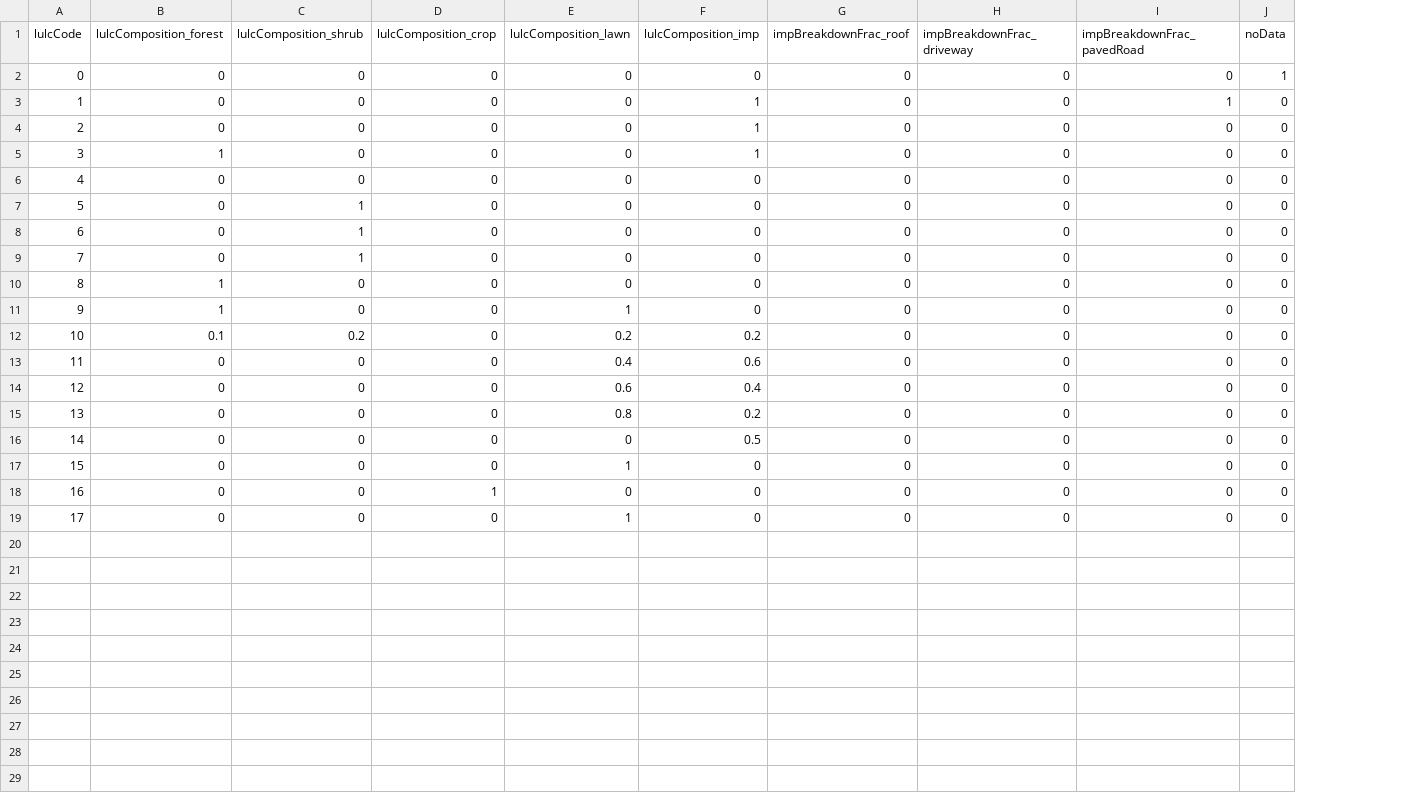
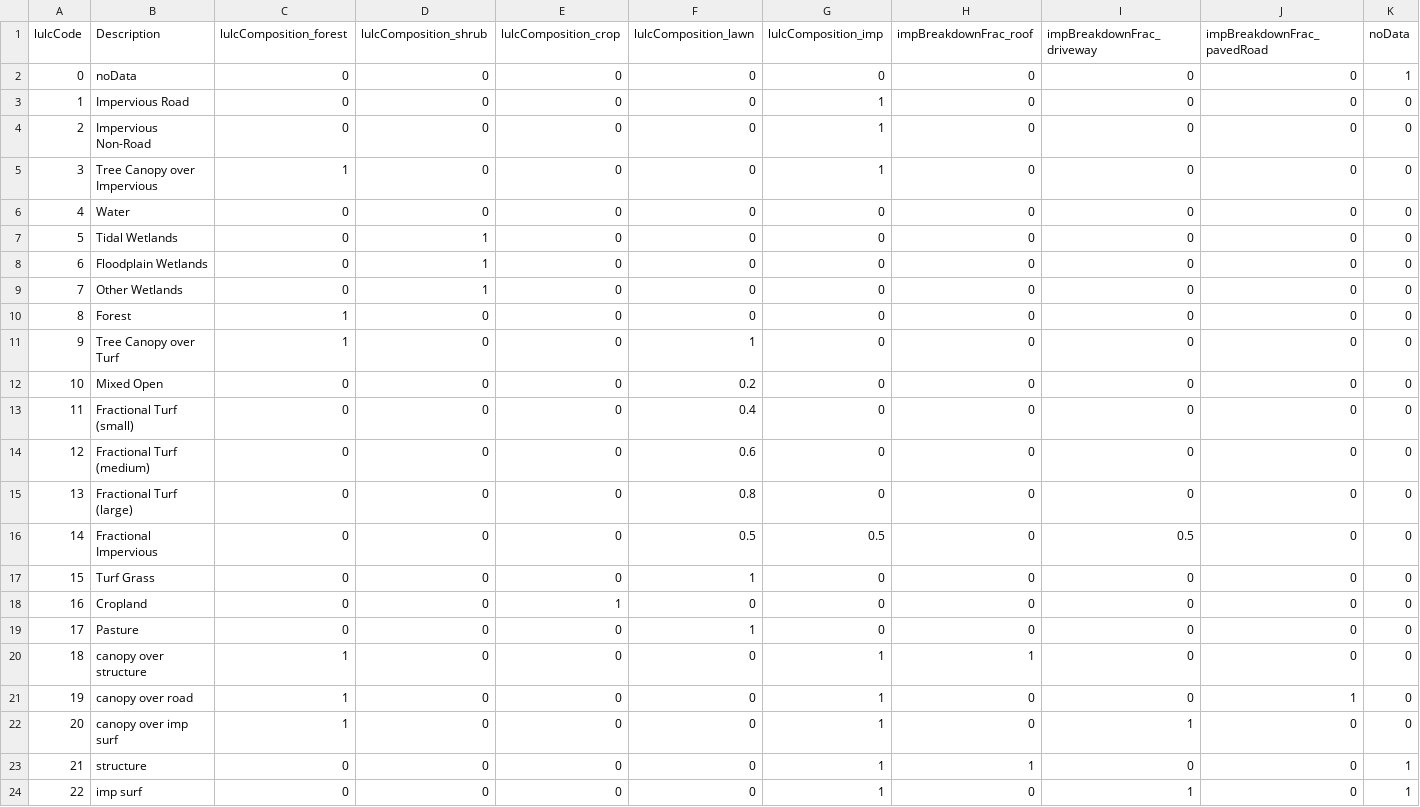
Before and after one commit to laurencelin/GIS2RHESSys, a CSV file: lulc_1m_va.csv, drawn as a sheet; addresses are those after the commit; the diff names each change by its address in the sheet, - before the commit and + after, or states it on an @@ line.

Commit message:
updae va 1m dataset

```diff
--- a/lulc_1m_va.csv
+++ b/lulc_1m_va.csv
+column B (Description), rows 2-19: noData | Impervious Road | Impervious Non-Road | Tree Canopy over Impervious | Water | Tidal Wetlands | Floodplain Wetlands | Other Wetlands | Forest | Tree Canopy over Turf | Mixed Open | Fractional Turf (small) | Fractional Turf (medium) | Fractional Turf (large) | Fractional Impervious | Turf Grass | Cropland | Pasture
-J3 (impBreakdownFrac_pavedRoad): 1
+J3 (impBreakdownFrac_pavedRoad): 0
-C12 (lulcComposition_forest): 0.1
+C12 (lulcComposition_forest): 0
-D12 (lulcComposition_shrub): 0.2
+D12 (lulcComposition_shrub): 0
-G12 (lulcComposition_imp): 0.2
+G12 (lulcComposition_imp): 0
-G13 (lulcComposition_imp): 0.6
+G13 (lulcComposition_imp): 0
-G14 (lulcComposition_imp): 0.4
+G14 (lulcComposition_imp): 0
-G15 (lulcComposition_imp): 0.2
+G15 (lulcComposition_imp): 0
-F16 (lulcComposition_lawn): 0
+F16 (lulcComposition_lawn): 0.5
-I16 (impBreakdownFrac_driveway): 0
+I16 (impBreakdownFrac_driveway): 0.5
+row 20: 18 | canopy over structure | 1 | 0 | 0 | 0 | 1 | 1 | 0 | 0 | 0
+row 21: 19 | canopy over road | 1 | 0 | 0 | 0 | 1 | 0 | 0 | 1 | 0
+row 22: 20 | canopy over imp surf | 1 | 0 | 0 | 0 | 1 | 0 | 1 | 0 | 0
+row 23: 21 | structure | 0 | 0 | 0 | 0 | 1 | 1 | 0 | 0 | 1
+row 24: 22 | imp surf | 0 | 0 | 0 | 0 | 1 | 0 | 1 | 0 | 1
```
